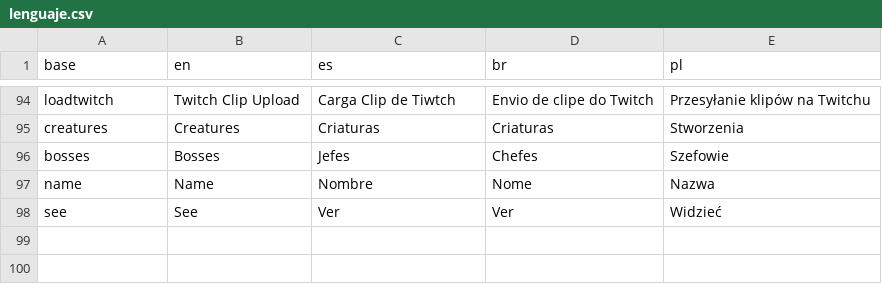
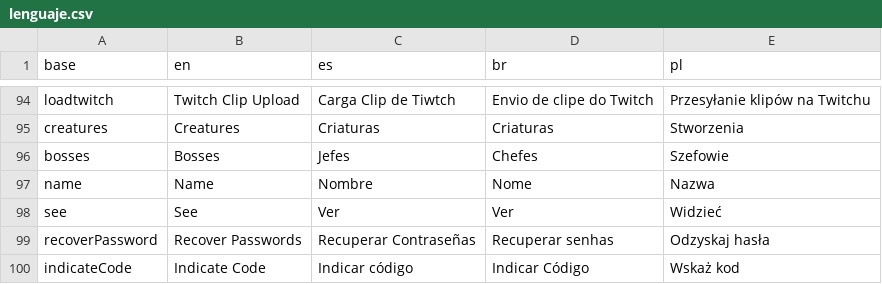
Before and after one commit to Mau005/TibiaKray, a CSV file: data/lenguaje.csv, drawn as a sheet; only a part is shown, gaps mark what is left out.

```diff
--- a/data/lenguaje.csv
+++ b/data/lenguaje.csv
@@ -98 +98,3 @@ name,Name,Nombre,Nome,Nazwa
 see,See,Ver,Ver,Widzieć
+recoverPassword,Recover Passwords,Recuperar Contraseñas,Recuperar senhas,Odzyskaj hasła
+indicateCode,Indicate Code,Indicar código,Indicar Código, Wskaż kod
```
Also changed, not shown: data/errorServer.csv, 16 other files.
